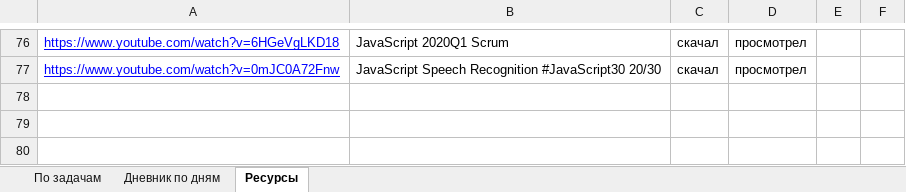
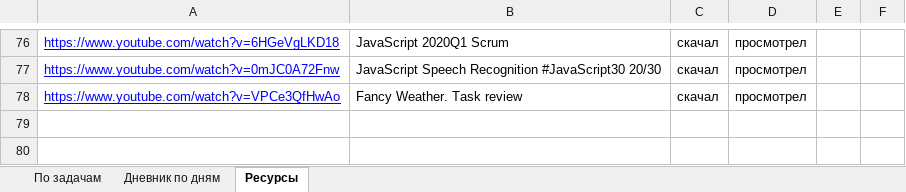
Before and after one commit to AndreiMedvedevSaratov/My_Learning_Diary, an Excel workbook: My_Diary.xlsx, sheet Ресурсы, drawn as a sheet; only a part is shown, gaps mark what is left out; values as stored, in another font and other column widths than the file's, no borders; the diff names each change by its address in the sheet, - before the commit and + after, or states it on an @@ line.

```diff
--- a/My_Diary.xlsx (sheet Ресурсы)
+++ b/My_Diary.xlsx (sheet Ресурсы)
-row 78: (empty)
+row 78: https://www.youtube.com/watch?v=VPCe3QfHwAo | Fancy Weather. Task review | скачал | просмотрел
```
Also changed, not shown: sheet Дневник по дням, sheet По задачам.
